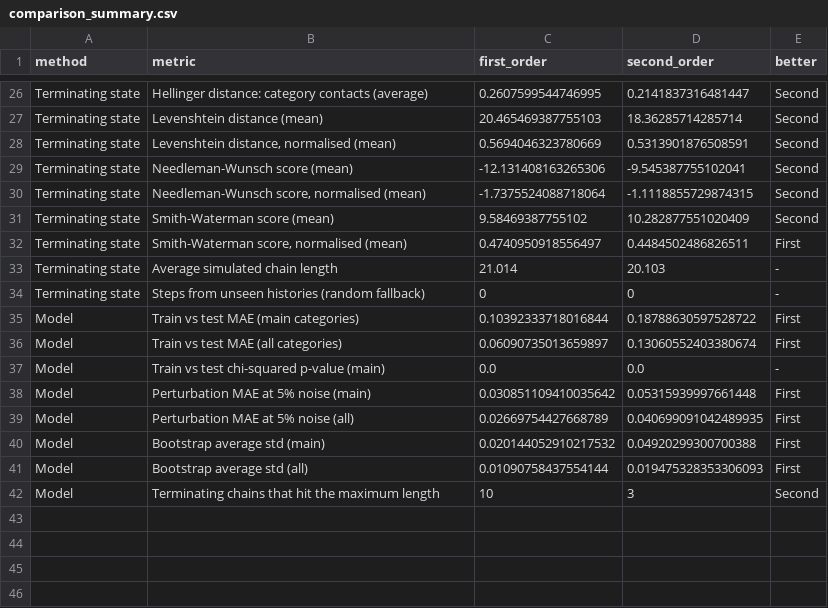
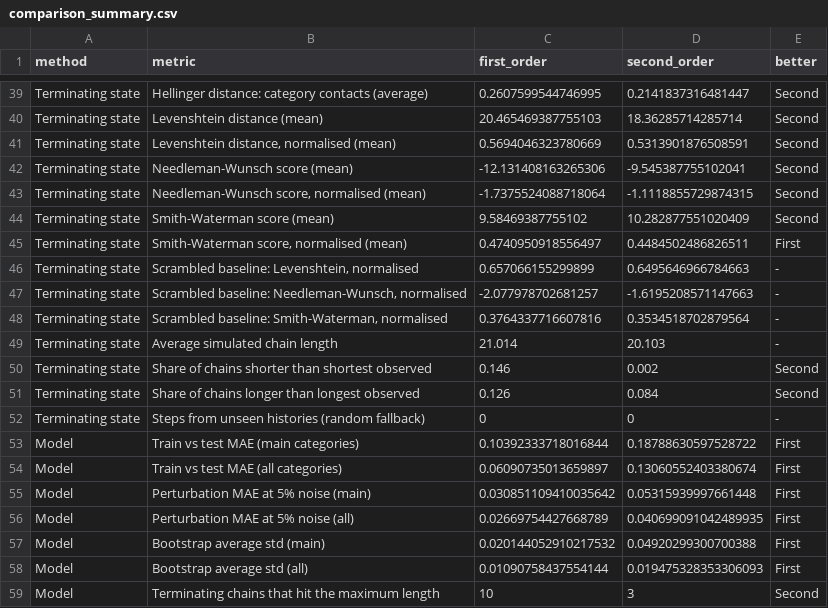
Before and after one commit to tordeb/Code, a CSV file: output/mock/comparison/comparison_summary.csv, drawn as a sheet; only a part is shown, gaps mark what is left out; removed rows and columns are numbered as before the commit, all else as after; the diff covers the shown part only; the diff names each change by its address in the sheet, - before the commit and + after, or states it on an @@ line.

```diff
--- a/output/mock/comparison/comparison_summary.csv
+++ b/output/mock/comparison/comparison_summary.csv
+row 46: Terminating state | Scrambled baseline: Levenshtein, normalised | 0.657066155299899 | 0.6495646966784663 | -
+row 47: Terminating state | Scrambled baseline: Needleman-Wunsch, normalised | -2.077978702681257 | -1.6195208571147663 | -
+row 48: Terminating state | Scrambled baseline: Smith-Waterman, normalised | 0.3764337716607816 | 0.3534518702879564 | -
+row 50: Terminating state | Share of chains shorter than shortest observed | 0.146 | 0.002 | Second
+row 51: Terminating state | Share of chains longer than longest observed | 0.126 | 0.084 | Second
-row 37: Model | Train vs test chi-squared p-value (main) | 0.0 | 0.0 | -
```
Also changed, not shown: 13 added rows elsewhere in this file, output/combined/comparison/comparison_summary.csv, 21 other files.
